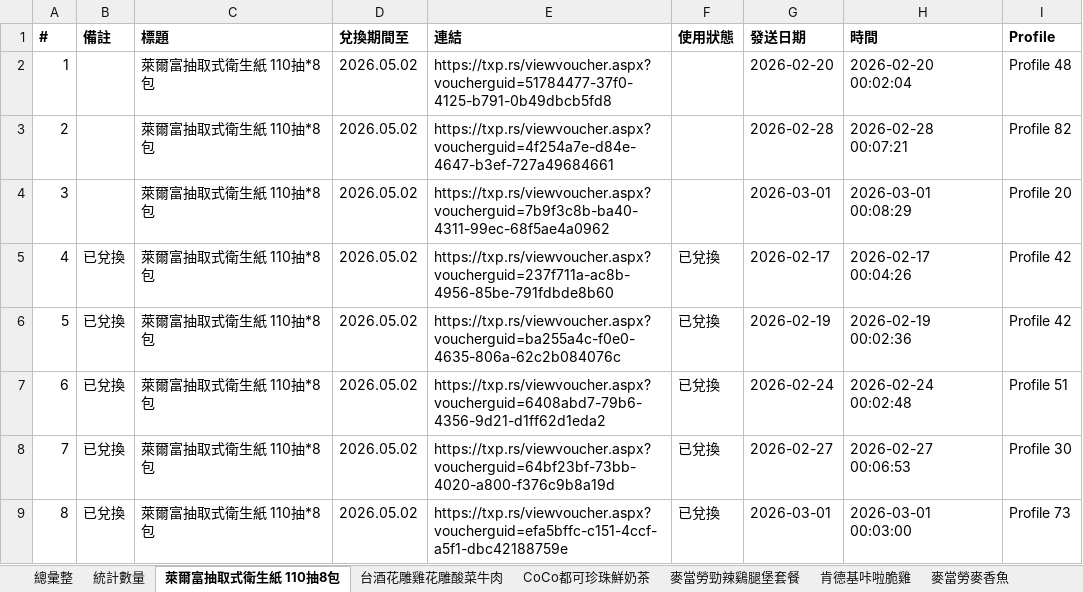
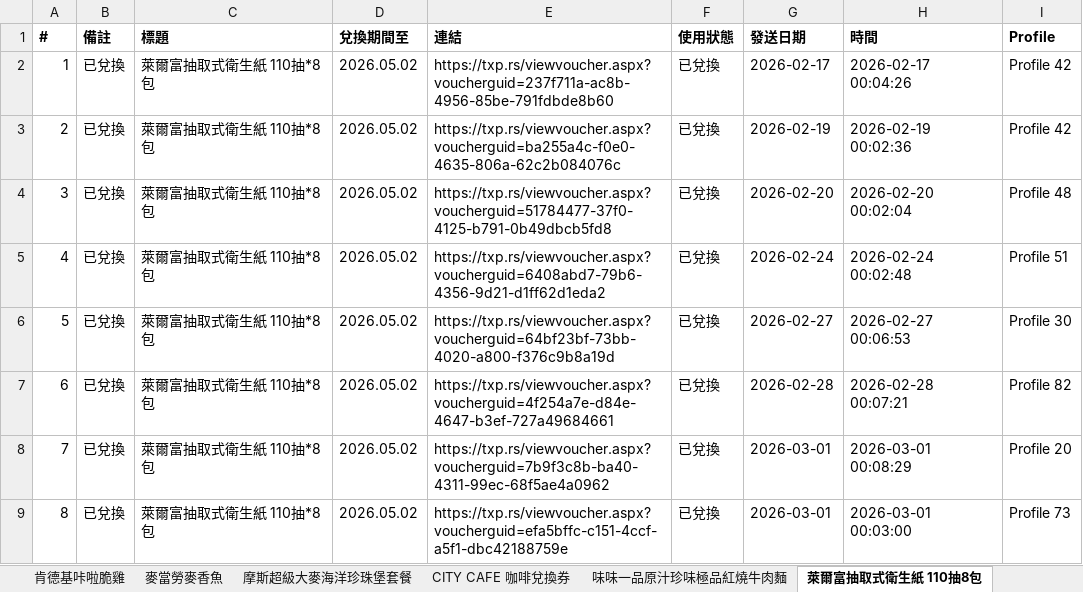
Before and after one commit to cjp6ejo3/allmysteven, an Excel workbook: Yahoo獎項網址彙整.xlsx, sheet 萊爾富抽取式衛生紙 110抽8包, drawn as a sheet; values as stored, in another font and other column widths than the file's, no borders; removed rows and columns are numbered as before the commit, all else as after; the diff names each change by its address in the sheet, - before the commit and + after, or states it on an @@ line.

```diff
--- a/Yahoo獎項網址彙整.xlsx (sheet 萊爾富抽取式衛生紙 110抽8包)
+++ b/Yahoo獎項網址彙整.xlsx (sheet 萊爾富抽取式衛生紙 110抽8包)
+sheet tab: 摩斯超級大麥海洋珍珠堡套餐
@@ sheet tab order changed: 肯德基咔啦脆雞 | 麥當勞麥香魚 | 摩斯超級大麥海洋珍珠堡套餐 | CITY CAFE 咖啡兌換券 | 味味一品原汁珍味極品紅燒牛肉麵 | 萊爾富抽取式衛生紙 110抽8包 @@
-row 2: 1 |  | 萊爾富抽取式衛生紙 110抽*8包 | 2026.05.02 | https://txp.rs/viewvoucher.aspx?voucherguid=51784477-37f0-4125-b791-0b49dbcb5fd8 |  | 2026-02-20 | 2026-02-20 00:02:04 | Profile 48
-row 3: 2 |  | 萊爾富抽取式衛生紙 110抽*8包 | 2026.05.02 | https://txp.rs/viewvoucher.aspx?voucherguid=4f254a7e-d84e-4647-b3ef-727a49684661 |  | 2026-02-28 | 2026-02-28 00:07:21 | Profile 82
-row 4: 3 |  | 萊爾富抽取式衛生紙 110抽*8包 | 2026.05.02 | https://txp.rs/viewvoucher.aspx?voucherguid=7b9f3c8b-ba40-4311-99ec-68f5ae4a0962 |  | 2026-03-01 | 2026-03-01 00:08:29 | Profile 20
@@ column A (#) renumbered between rows 2 and 6 @@
+row 4: 3 | 已兌換 | 萊爾富抽取式衛生紙 110抽*8包 | 2026.05.02 | https://txp.rs/viewvoucher.aspx?voucherguid=51784477-37f0-4125-b791-0b49dbcb5fd8 | 已兌換 | 2026-02-20 | 2026-02-20 00:02:04 | Profile 48
+row 7: 6 | 已兌換 | 萊爾富抽取式衛生紙 110抽*8包 | 2026.05.02 | https://txp.rs/viewvoucher.aspx?voucherguid=4f254a7e-d84e-4647-b3ef-727a49684661 | 已兌換 | 2026-02-28 | 2026-02-28 00:07:21 | Profile 82
+row 8: 7 | 已兌換 | 萊爾富抽取式衛生紙 110抽*8包 | 2026.05.02 | https://txp.rs/viewvoucher.aspx?voucherguid=7b9f3c8b-ba40-4311-99ec-68f5ae4a0962 | 已兌換 | 2026-03-01 | 2026-03-01 00:08:29 | Profile 20
```
Also changed, not shown: sheet 總彙整, sheet 台酒花雕雞花雕酸菜牛肉, sheet 麥當勞勁辣鷄腿堡套餐, sheet 統計數量, sheet CoCo都可珍珠鮮奶茶, sheet Mister Donut經典午茶組, 4 more sheets, 6 other files.
